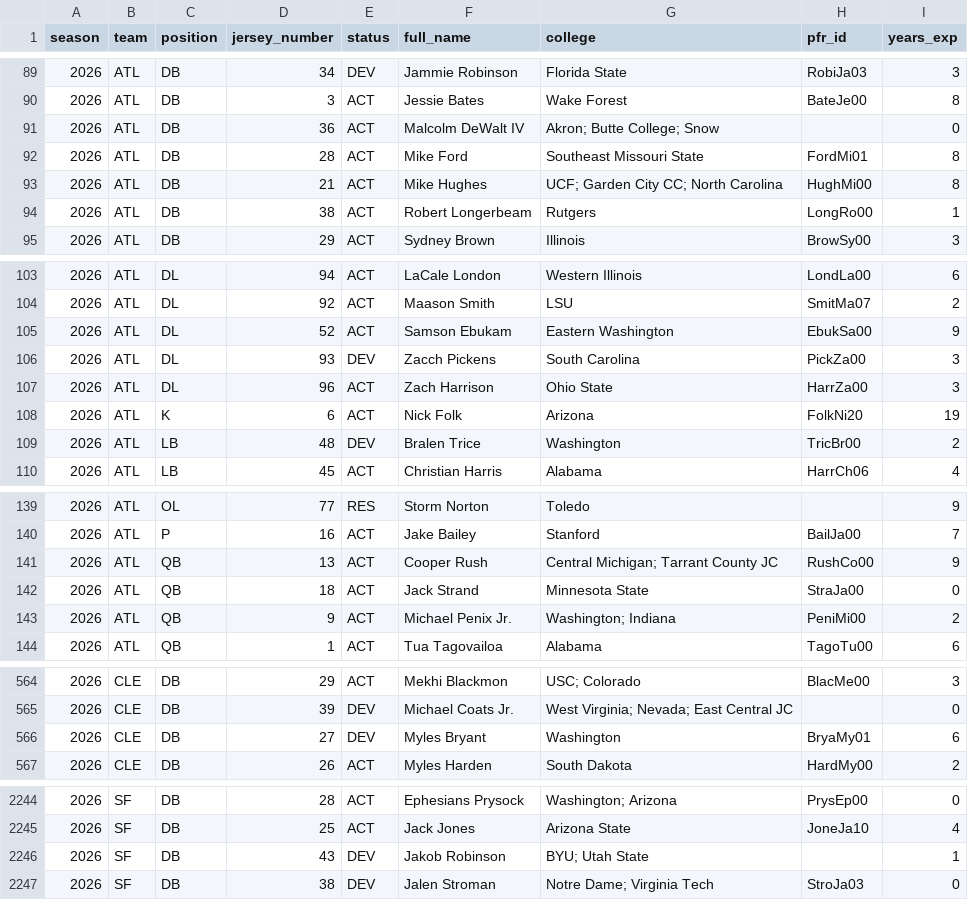
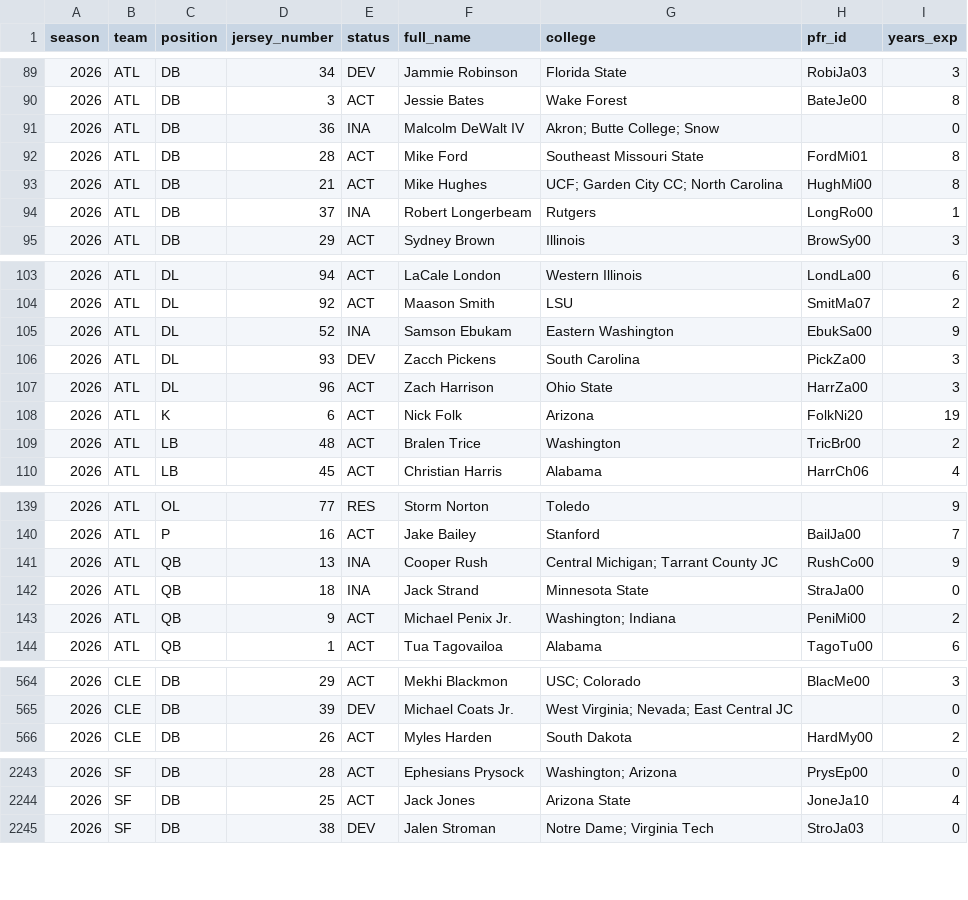
Before and after one commit to athvin/football-pool, a CSV file: data/2026/roster.csv, drawn as a sheet; only a part is shown, gaps mark what is left out; the diff covers the shown part only.

Commit message:
data: refresh 2026-09-25

```diff
--- a/data/2026/roster.csv
+++ b/data/2026/roster.csv
@@ -90,6 +90,6 @@ season,team,position,jersey_number,status,full_name,college,pfr_id,years_exp
 2026,ATL,DB,3,ACT,Jessie Bates,Wake Forest,BateJe00,8
-2026,ATL,DB,36,ACT,Malcolm DeWalt IV,Akron; Butte College; Snow,,0
+2026,ATL,DB,36,INA,Malcolm DeWalt IV,Akron; Butte College; Snow,,0
 2026,ATL,DB,28,ACT,Mike Ford,Southeast Missouri State,FordMi01,8
 2026,ATL,DB,21,ACT,Mike Hughes,UCF; Garden City CC; North Carolina,HughMi00,8
-2026,ATL,DB,38,ACT,Robert Longerbeam,Rutgers,LongRo00,1
+2026,ATL,DB,37,INA,Robert Longerbeam,Rutgers,LongRo00,1
 2026,ATL,DB,29,ACT,Sydney Brown,Illinois,BrowSy00,3
@@ -104,3 +104,3 @@ season,team,position,jersey_number,status,full_name,college,pfr_id,years_exp
 2026,ATL,DL,92,ACT,Maason Smith,LSU,SmitMa07,2
-2026,ATL,DL,52,ACT,Samson Ebukam,Eastern Washington,EbukSa00,9
+2026,ATL,DL,52,INA,Samson Ebukam,Eastern Washington,EbukSa00,9
 2026,ATL,DL,93,DEV,Zacch Pickens,South Carolina,PickZa00,3
@@ -108,3 +108,3 @@ season,team,position,jersey_number,status,full_name,college,pfr_id,years_exp
 2026,ATL,K,6,ACT,Nick Folk,Arizona,FolkNi20,19
-2026,ATL,LB,48,DEV,Bralen Trice,Washington,TricBr00,2
+2026,ATL,LB,48,ACT,Bralen Trice,Washington,TricBr00,2
 2026,ATL,LB,45,ACT,Christian Harris,Alabama,HarrCh06,4
@@ -140,4 +140,4 @@ season,team,position,jersey_number,status,full_name,college,pfr_id,years_exp
 2026,ATL,P,16,ACT,Jake Bailey,Stanford,BailJa00,7
-2026,ATL,QB,13,ACT,Cooper Rush,Central Michigan; Tarrant County JC,RushCo00,9
-2026,ATL,QB,18,ACT,Jack Strand,Minnesota State,StraJa00,0
+2026,ATL,QB,13,INA,Cooper Rush,Central Michigan; Tarrant County JC,RushCo00,9
+2026,ATL,QB,18,INA,Jack Strand,Minnesota State,StraJa00,0
 2026,ATL,QB,9,ACT,Michael Penix Jr.,Washington; Indiana,PeniMi00,2
@@ -565,3 +565,2 @@ season,team,position,jersey_number,status,full_name,college,pfr_id,years_exp
 2026,CLE,DB,39,DEV,Michael Coats Jr.,West Virginia; Nevada; East Central JC,,0
-2026,CLE,DB,27,DEV,Myles Bryant,Washington,BryaMy01,6
 2026,CLE,DB,26,ACT,Myles Harden,South Dakota,HardMy00,2
@@ -2245,3 +2244,2 @@ season,team,position,jersey_number,status,full_name,college,pfr_id,years_exp
 2026,SF,DB,25,ACT,Jack Jones,Arizona State,JoneJa10,4
-2026,SF,DB,43,DEV,Jakob Robinson,BYU; Utah State,,1
 2026,SF,DB,38,DEV,Jalen Stroman,Notre Dame; Virginia Tech,StroJa03,0
```
Also changed, not shown: 24 edited cells elsewhere in this file.
